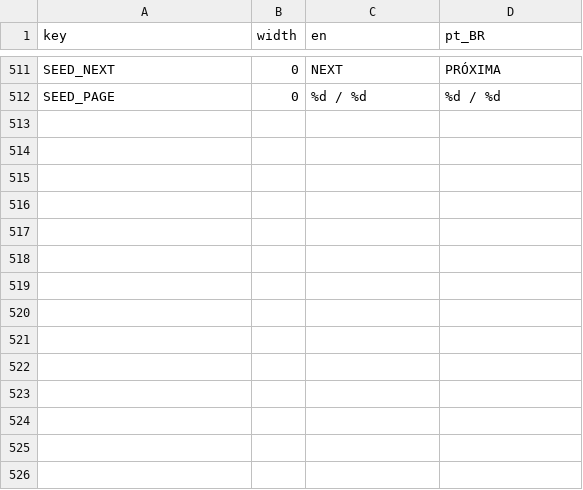
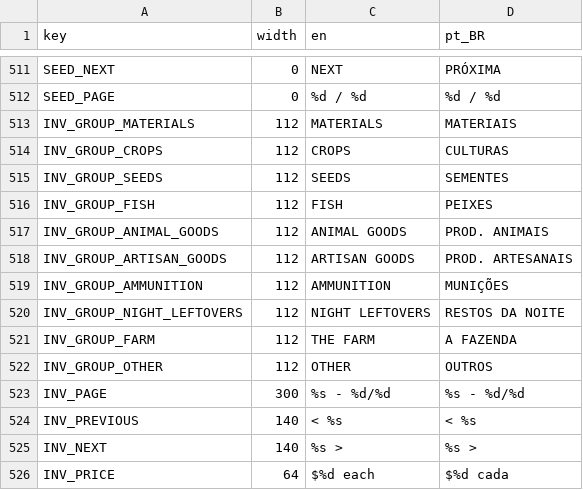
Before and after one commit to TiagoHelel/harvest_the_night, a CSV file: assets/locale/strings.csv, drawn as a sheet; only a part is shown, gaps mark what is left out.

Commit message:
0169 Page the inventory by localized category
Bound each ledger page to ten rows, reuse Q/E and pad bumpers, and
validate every resource's price and group. Keep six HUD resources visible
and cover the pages with real input and full-size captures.

```diff
--- a/assets/locale/strings.csv
+++ b/assets/locale/strings.csv
@@ -512 +512,15 @@ SEED_NEXT,0,NEXT,PRÓXIMA
 SEED_PAGE,0,%d / %d,%d / %d
+INV_GROUP_MATERIALS,112,MATERIALS,MATERIAIS
+INV_GROUP_CROPS,112,CROPS,CULTURAS
+INV_GROUP_SEEDS,112,SEEDS,SEMENTES
+INV_GROUP_FISH,112,FISH,PEIXES
+INV_GROUP_ANIMAL_GOODS,112,ANIMAL GOODS,PROD. ANIMAIS
+INV_GROUP_ARTISAN_GOODS,112,ARTISAN GOODS,PROD. ARTESANAIS
+INV_GROUP_AMMUNITION,112,AMMUNITION,MUNIÇÕES
+INV_GROUP_NIGHT_LEFTOVERS,112,NIGHT LEFTOVERS,RESTOS DA NOITE
+INV_GROUP_FARM,112,THE FARM,A FAZENDA
+INV_GROUP_OTHER,112,OTHER,OUTROS
+INV_PAGE,300,%s - %d/%d,%s - %d/%d
+INV_PREVIOUS,140,< %s,< %s
+INV_NEXT,140,%s >,%s >
+INV_PRICE,64,$%d each,$%d cada
```
Also changed, not shown: 45 other files.
